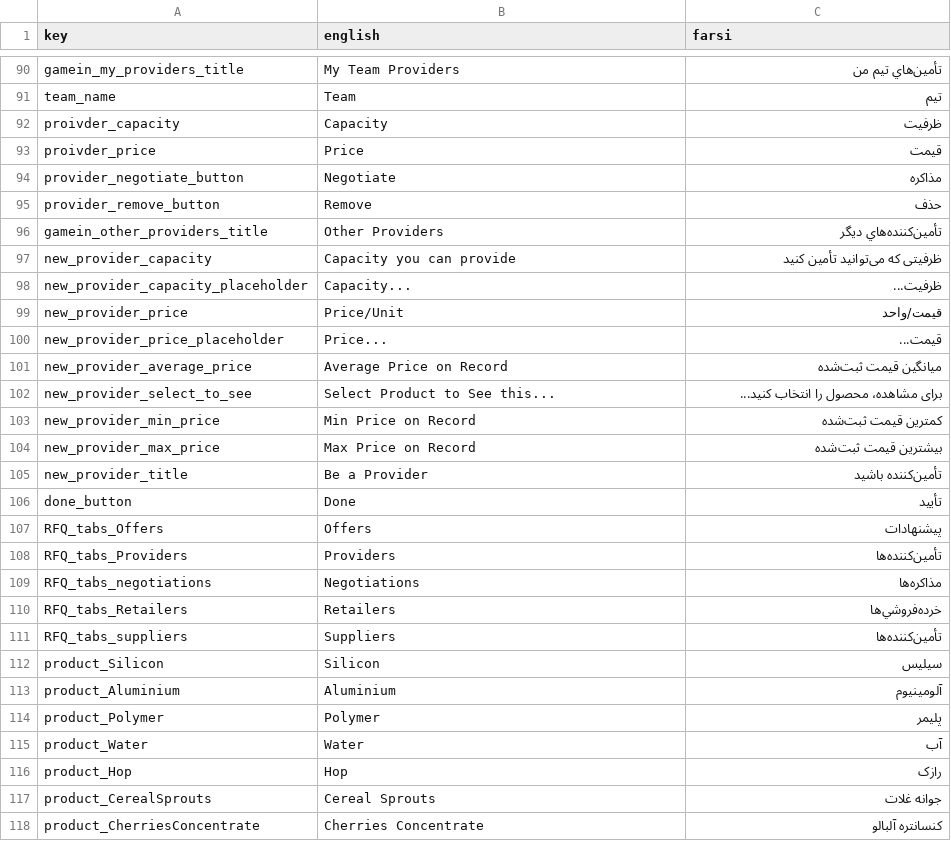
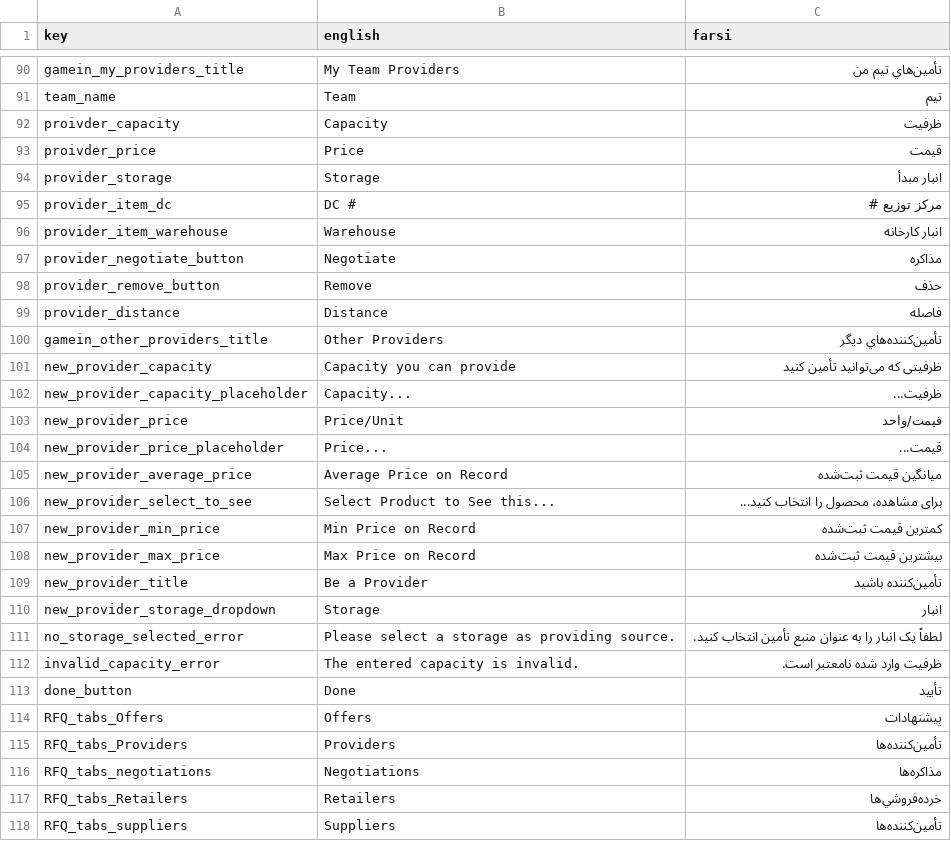
Before and after one commit to GameinSharif/Gamein2021-Client, a CSV file: Assets/Resources/Localization/Localization.csv, drawn as a sheet; only a part is shown, gaps mark what is left out; the shorter side is filled out with more unchanged rows.

Commit message:
Added providers and new provider UI

```diff
--- a/Assets/Resources/Localization/Localization.csv
+++ b/Assets/Resources/Localization/Localization.csv
@@ -92,5 +92,9 @@
 "proivder_capacity","Capacity","ظرفيت"
-"proivder_price","Price","قيمت"
+"proivder_price","Price","قیمت"
+"provider_storage","Storage","انبار مبدأ"
+"provider_item_dc","DC #","مرکز توزیع #"
+"provider_item_warehouse","Warehouse","انبار کارخانه"
 "provider_negotiate_button","Negotiate","مذاکره"
 "provider_remove_button","Remove","حذف"
+"provider_distance","Distance","فاصله"
 "gamein_other_providers_title","Other Providers","تأمين‌کننده‌هاي ديگر"
@@ -105,2 +109,5 @@
 "new_provider_title","Be a Provider","تأمين‌کننده باشيد"
+"new_provider_storage_dropdown","Storage","انبار"
+"no_storage_selected_error","Please select a storage as providing source.","لطفاً یک انبار را به عنوان منبع تأمین انتخاب کنید."
+"invalid_capacity_error","The entered capacity is invalid.","ظرفیت وارد شده نامعتبر است."
 "done_button","Done","تأييد"
```
Also changed, not shown: 20 other files.
